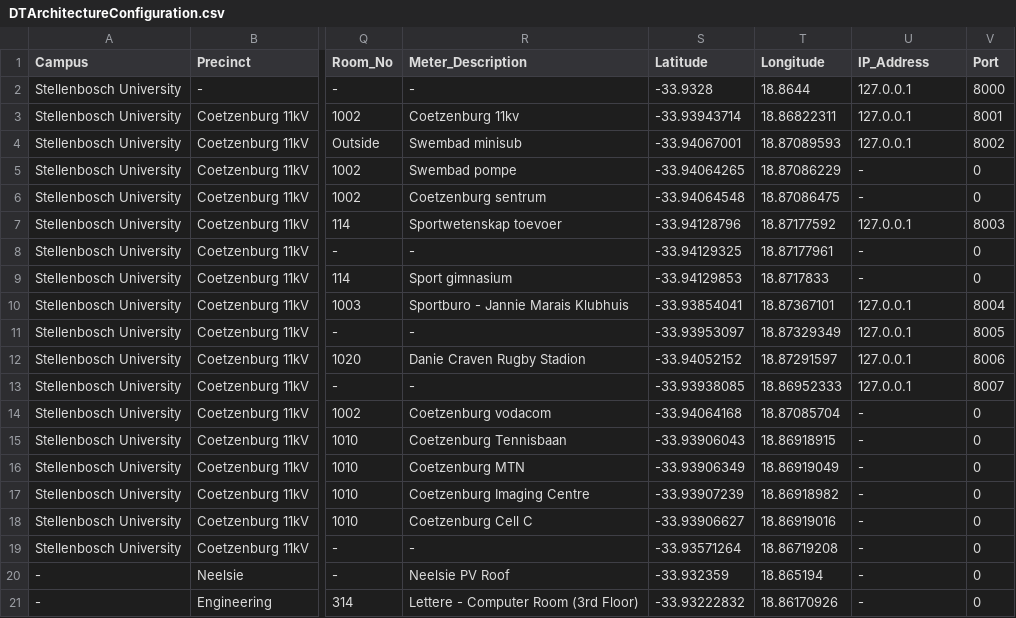
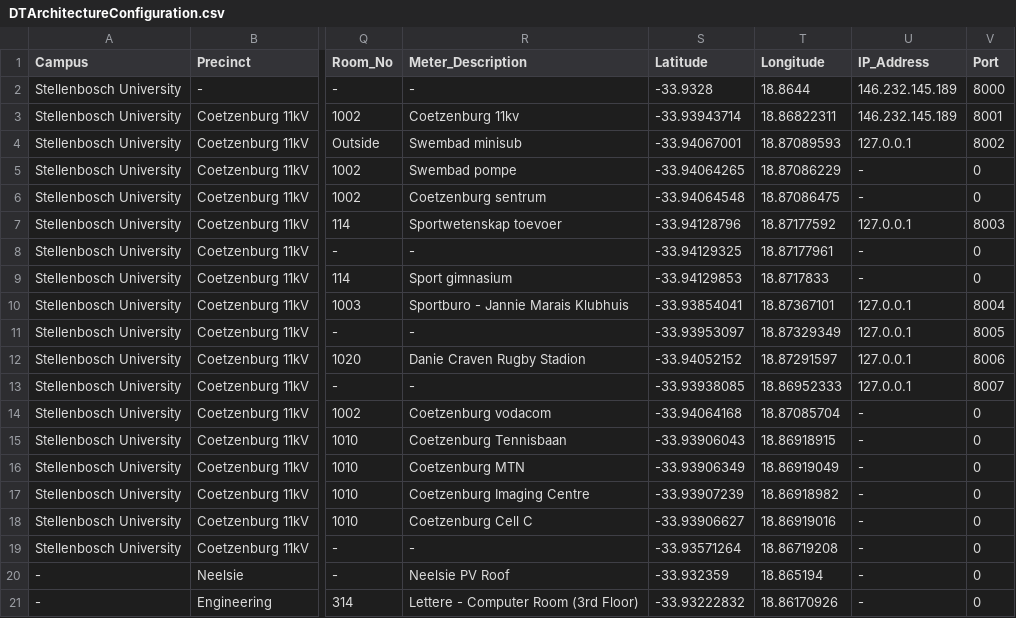
Before and after one commit to GabeDS9/Masters-Case-Study, a CSV file: Digital-Twins/Services/DT_Services/DT_Services/bin/Debug/net5.0/DTArchitectureConfiguration.csv, drawn as a sheet; only a part is shown, gaps mark what is left out; the diff names each change by its address in the sheet, - before the commit and + after, or states it on an @@ line.

```diff
--- a/Digital-Twins/Services/DT_Services/DT_Services/bin/Debug/net5.0/DTArchitectureConfiguration.csv
+++ b/Digital-Twins/Services/DT_Services/DT_Services/bin/Debug/net5.0/DTArchitectureConfiguration.csv
-U2:U3 (IP_Address): 127.0.0.1
+U2:U3 (IP_Address): 146.232.145.189
```
Also changed, not shown: 8 other files.
